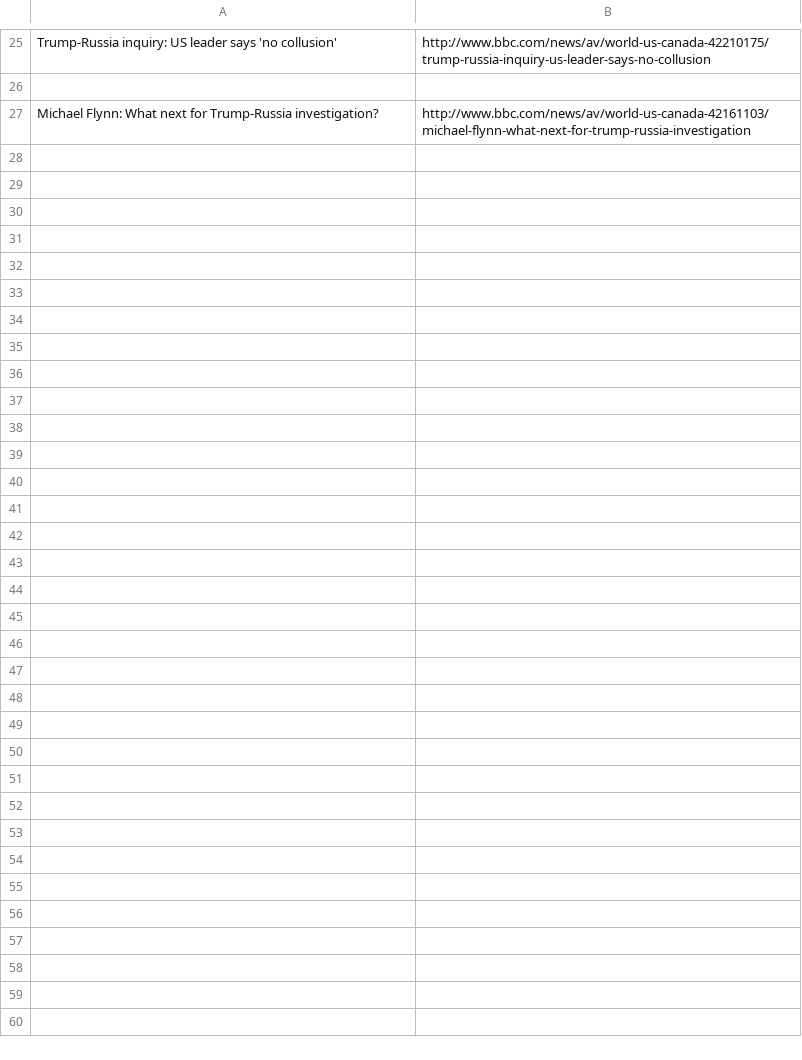
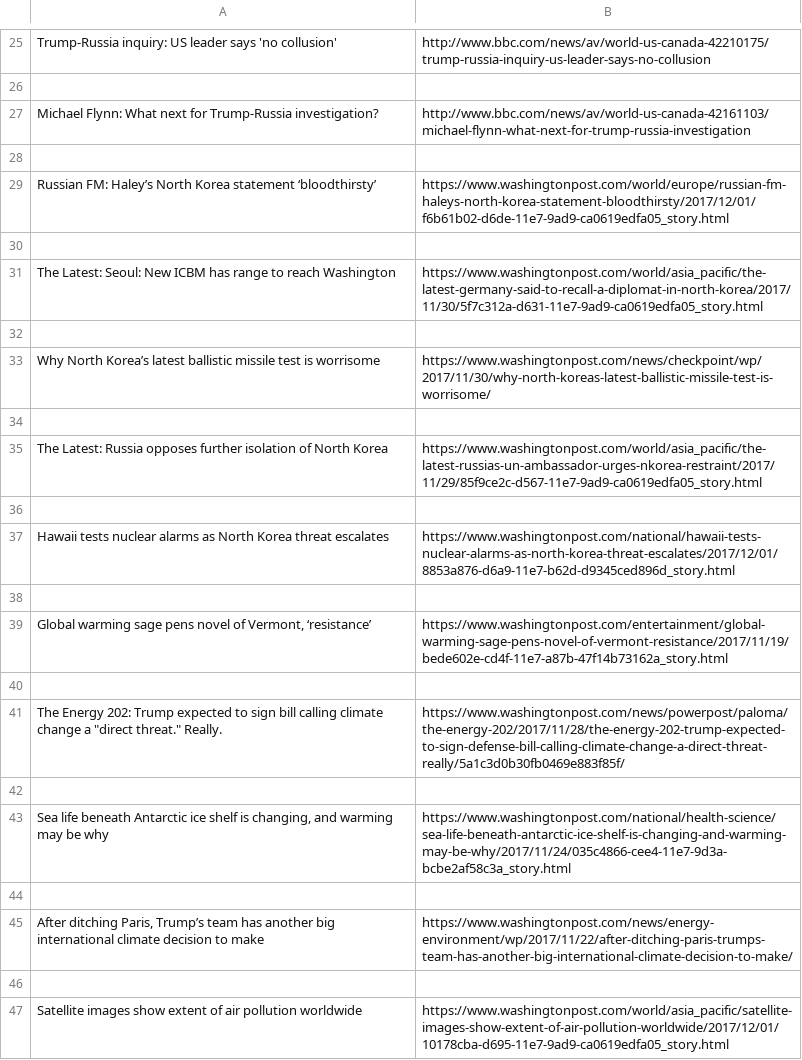
Before and after one commit to NoahNaiman/FakeOut, a CSV file: Scrapping_files/Truth_Articles.csv, drawn as a sheet; only a part is shown, gaps mark what is left out; the diff covers the shown part only.

Commit message:
Changed minor things in BBC, done with washington, going for third source

```diff
--- a/Scrapping_files/Truth_Articles.csv
+++ b/Scrapping_files/Truth_Articles.csv
@@ -27 +27,21 @@ Trump-Russia inquiry: US leader says 'no collusion',http://www.bbc.com/news/av/w
 Michael Flynn: What next for Trump-Russia investigation?,http://www.bbc.com/news/av/world-us-canada-42161103/michael-flynn-what-next-for-trump-russia-investigation
+
+Russian FM: Haley’s North Korea statement ‘bloodthirsty’,https://www.washingtonpost.com/world/europe/russian-fm-haleys-north-korea-statement-bloodthirsty/2017/12/01/f6b61b02-d6de-11e7-9ad9-ca0619edfa05_story.html
+
+The Latest: Seoul: New ICBM has range to reach Washington,https://www.washingtonpost.com/world/asia_pacific/the-latest-germany-said-to-recall-a-diplomat-in-north-korea/2017/11/30/5f7c312a-d631-11e7-9ad9-ca0619edfa05_story.html
+
+Why North Korea’s latest ballistic missile test is worrisome,https://www.washingtonpost.com/news/checkpoint/wp/2017/11/30/why-north-koreas-latest-ballistic-missile-test-is-worrisome/
+
+The Latest: Russia opposes further isolation of North Korea,https://www.washingtonpost.com/world/asia_pacific/the-latest-russias-un-ambassador-urges-nkorea-restraint/2017/11/29/85f9ce2c-d567-11e7-9ad9-ca0619edfa05_story.html
+
+Hawaii tests nuclear alarms as North Korea threat escalates,https://www.washingtonpost.com/national/hawaii-tests-nuclear-alarms-as-north-korea-threat-escalates/2017/12/01/8853a876-d6a9-11e7-b62d-d9345ced896d_story.html
+
+"Global warming sage pens novel of Vermont, ‘resistance’",https://www.washingtonpost.com/entertainment/global-warming-sage-pens-novel-of-vermont-resistance/2017/11/19/bede602e-cd4f-11e7-a87b-47f14b73162a_story.html
+
+"The Energy 202: Trump expected to sign bill calling climate change a ""direct threat."" Really.",https://www.washingtonpost.com/news/powerpost/paloma/the-energy-202/2017/11/28/the-energy-202-trump-expected-to-sign-defense-bill-calling-climate-change-a-direct-threat-really/5a1c3d0b30fb0469e883f85f/
+
+"Sea life beneath Antarctic ice shelf is changing, and warming may be why",https://www.washingtonpost.com/national/health-science/sea-life-beneath-antarctic-ice-shelf-is-changing-and-warming-may-be-why/2017/11/24/035c4866-cee4-11e7-9d3a-bcbe2af58c3a_story.html
+
+"After ditching Paris, Trump’s team has another big international climate decision to make",https://www.washingtonpost.com/news/energy-environment/wp/2017/11/22/after-ditching-paris-trumps-team-has-another-big-international-climate-decision-to-make/
+
+Satellite images show extent of air pollution worldwide,https://www.washingtonpost.com/world/asia_pacific/satellite-images-show-extent-of-air-pollution-worldwide/2017/12/01/10178cba-d695-11e7-9ad9-ca0619edfa05_story.html
```
Also changed, not shown: 12 added rows elsewhere in this file, 2 other files.
